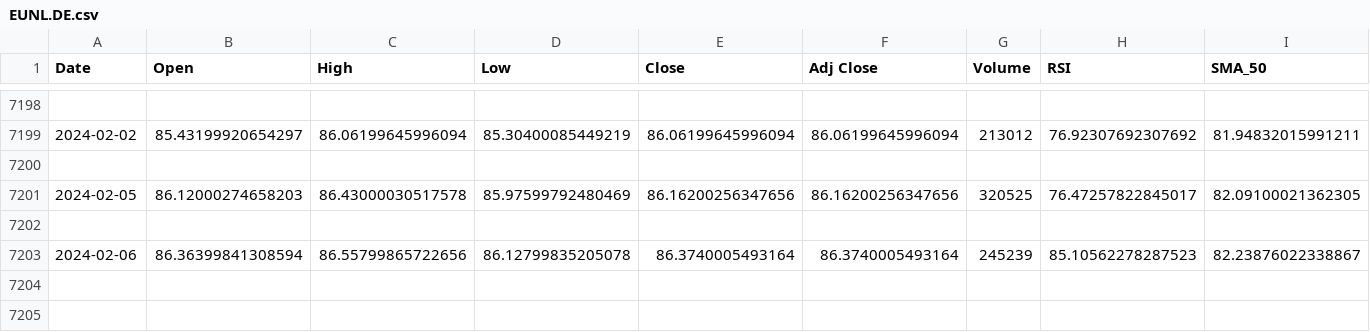
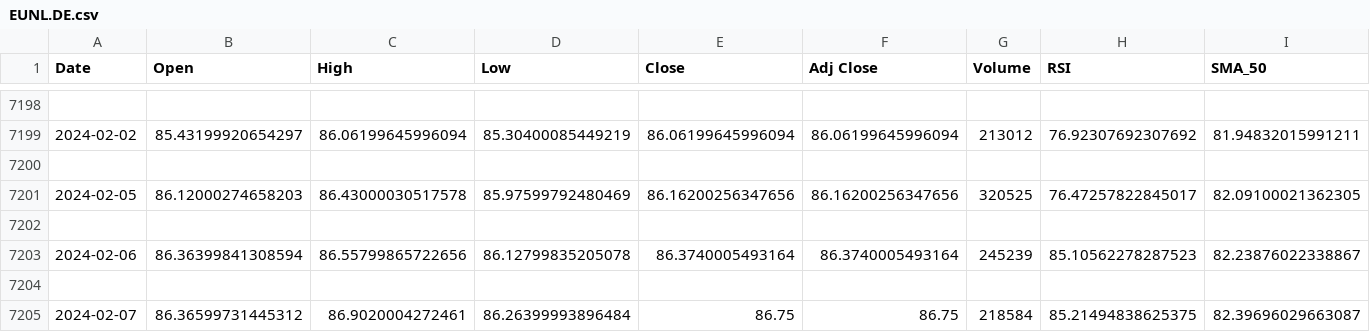
Before and after one commit to TalentuMagic/stock-portfolio-prediction, a CSV file: etfs/EUNL.DE.csv, drawn as a sheet; only a part is shown, gaps mark what is left out; rows hold the shown columns only; the diff names each change by its address in the sheet, - before the commit and + after, or states it on an @@ line.

```diff
--- a/etfs/EUNL.DE.csv
+++ b/etfs/EUNL.DE.csv
+row 7204: (empty)
+row 7205: 2024-02-07 | 86.36599731445312 | 86.9020004272461 | 86.26399993896484 | 86.75 | 86.75 | 218584 | 85.21494838625375 | 82.39696029663087
```
Also changed, not shown: etfs/2B76.DE.csv, etfs/QDVE.DE.csv, 24 other files.
